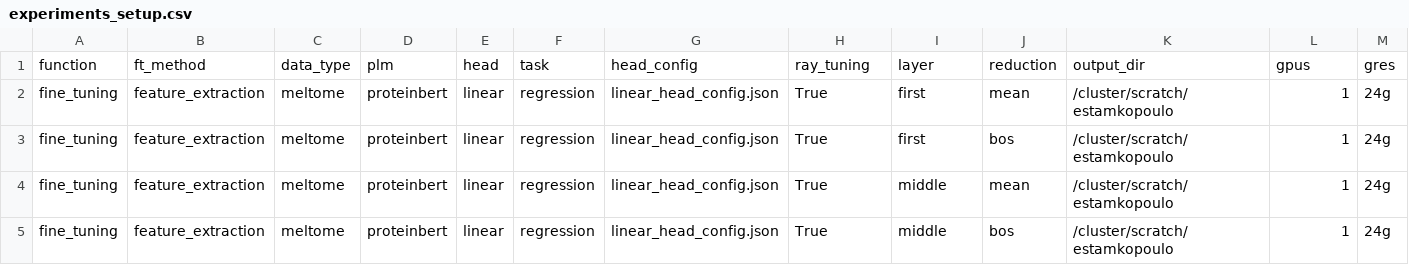
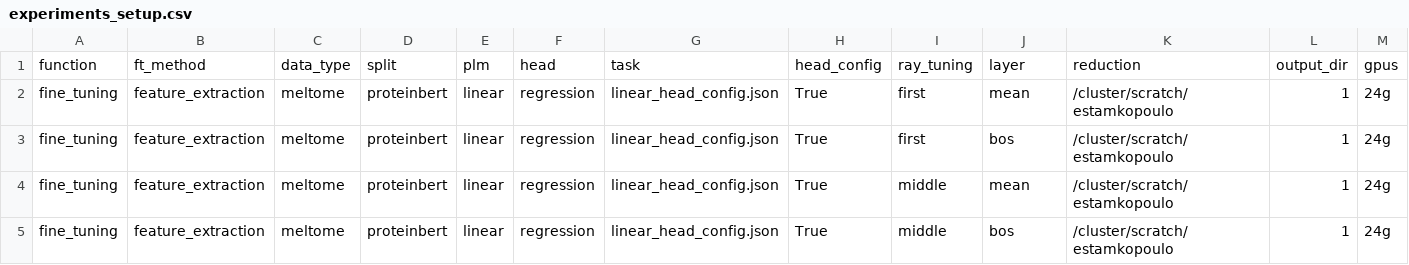
Before and after one commit to LSSI-ETH/plmfit, a CSV file: scripts/feature_extraction/experiments_setup.csv, drawn as a sheet; only a part is shown; removed rows and columns are numbered as before the commit, all else as after; rows hold the shown columns only; the diff names each change by its address in the sheet, - before the commit and + after, or states it on an @@ line.

```diff
--- a/scripts/feature_extraction/experiments_setup.csv
+++ b/scripts/feature_extraction/experiments_setup.csv
-row 1: function | ft_method | data_type | plm | head | task | head_config | ray_tuning | layer | reduction | output_dir | gpus | gres
+row 1: function | ft_method | data_type | split | plm | head | task | head_config | ray_tuning | layer | reduction | output_dir | gpus
```
Also changed, not shown: scripts/bottleneck/experiments_setup.csv, scripts/domain_adaptation/experiments_setup.csv, 16 other files.
